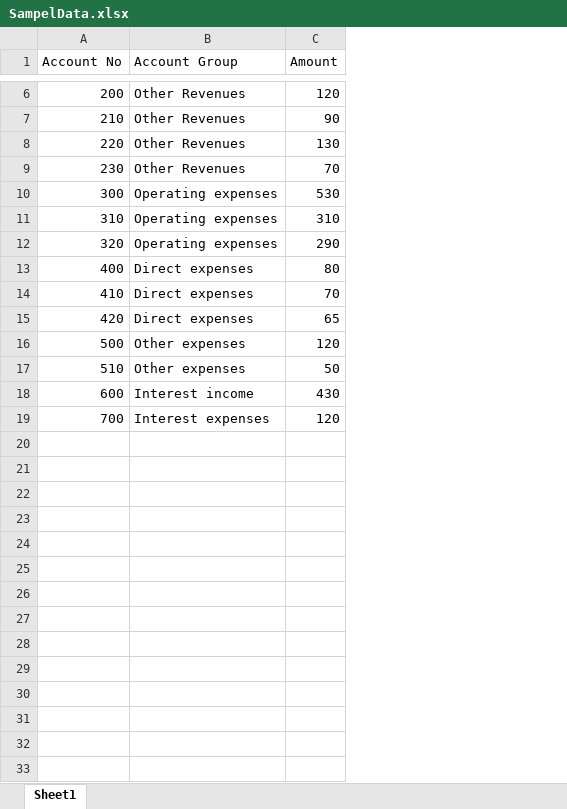
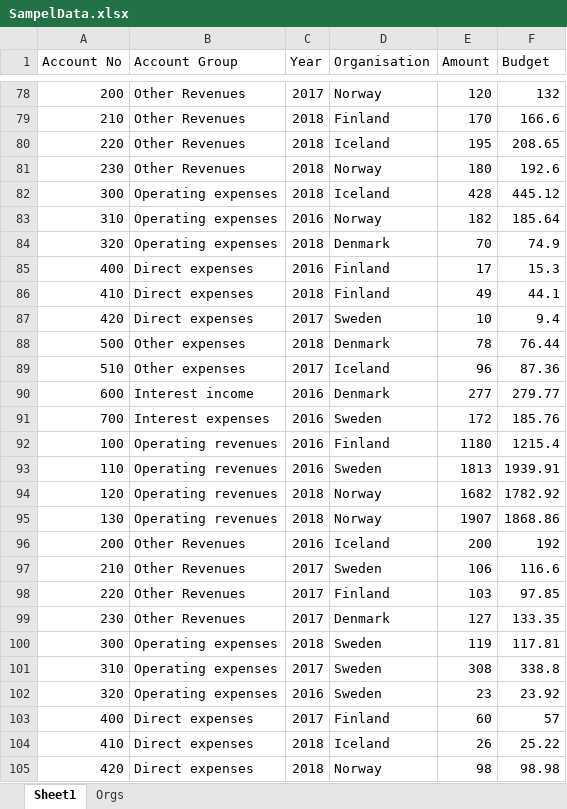
Before and after one commit to fredrikheden/summarytable, an Excel workbook: samples/SampelData.xlsx, sheet Sheet1, drawn as a sheet; only a part is shown, gaps mark what is left out; values as stored, in another font and other column widths than the file's, no borders; table styles not drawn; addresses are those after the commit; the diff covers the shown part only; the diff names each change by its address in the sheet, - before the commit and + after, or states it on an @@ line.

```diff
--- a/samples/SampelData.xlsx (sheet Sheet1)
+++ b/samples/SampelData.xlsx (sheet Sheet1)
+sheet tab: Orgs
+column C (Year), rows 78-91: 2017 | 2018 | 2018 | 2018 | 2018 | 2016 | 2018 | 2016 | 2018 | 2017 | 2018 | 2017 | 2016 | 2016
+column D (Organisation), rows 78-91: Norway | Finland | Iceland | Norway | Iceland | Norway | Denmark | Finland | Finland | Sweden | Denmark | Iceland | Denmark | Sweden
+column F (Budget), rows 78-91: 132 | 166.6 | 208.65 | 192.6 | 445.12 | 185.64 | 74.9 | 15.3 | 44.1 | 9.4 | 76.44 | 87.36 | 279.77 | 185.76
-E79 (Amount): 90
+E79 (Amount): 170
-E80 (Amount): 130
+E80 (Amount): 195
-E81 (Amount): 70
+E81 (Amount): 180
-E82 (Amount): 530
+E82 (Amount): 428
-E83 (Amount): 310
+E83 (Amount): 182
-E84 (Amount): 290
+E84 (Amount): 70
-E85 (Amount): 80
+E85 (Amount): 17
-E86 (Amount): 70
+E86 (Amount): 49
-E87 (Amount): 65
+E87 (Amount): 10
-E88 (Amount): 120
+E88 (Amount): 78
-E89 (Amount): 50
+E89 (Amount): 96
-E90 (Amount): 430
+E90 (Amount): 277
-E91 (Amount): 120
+E91 (Amount): 172
+row 92: 100 | Operating revenues | 2016 | Finland | 1180 | 1215.4
+row 93: 110 | Operating revenues | 2016 | Sweden | 1813 | 1939.91
+row 94: 120 | Operating revenues | 2018 | Norway | 1682 | 1782.92
+row 95: 130 | Operating revenues | 2018 | Norway | 1907 | 1868.86
+row 96: 200 | Other Revenues | 2016 | Iceland | 200 | 192
+row 97: 210 | Other Revenues | 2017 | Sweden | 106 | 116.6
+row 98: 220 | Other Revenues | 2017 | Finland | 103 | 97.85
+row 99: 230 | Other Revenues | 2017 | Denmark | 127 | 133.35
+row 100: 300 | Operating expenses | 2018 | Sweden | 119 | 117.81
+row 101: 310 | Operating expenses | 2017 | Sweden | 308 | 338.8
+row 102: 320 | Operating expenses | 2016 | Sweden | 23 | 23.92
+row 103: 400 | Direct expenses | 2017 | Finland | 60 | 57
+row 104: 410 | Direct expenses | 2018 | Iceland | 26 | 25.22
+row 105: 420 | Direct expenses | 2018 | Norway | 98 | 98.98
```
Also changed, not shown: 148 added rows and 4 edited cells elsewhere in this sheet, formulas that keep their value, 4 other files.
